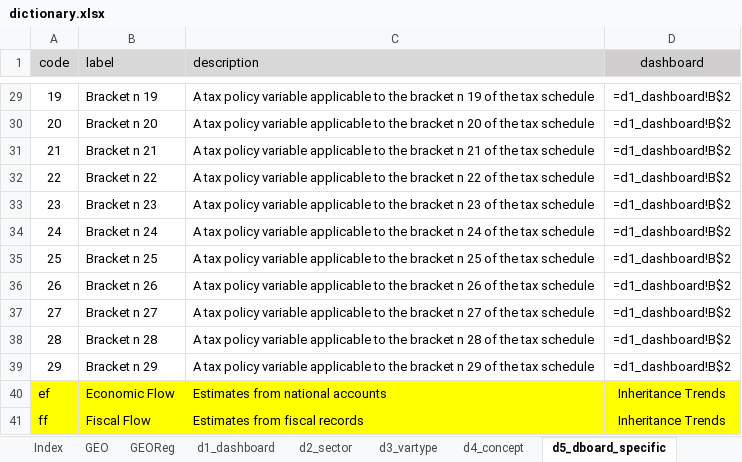
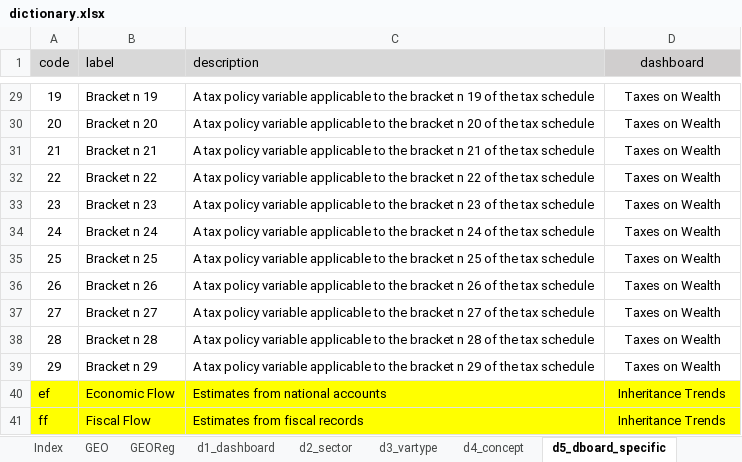
Before and after one commit to ignacio-flores/data-showroom, an Excel workbook: data/dictionary.xlsx, sheet d5_dboard_specific, drawn as a sheet; only a part is shown, gaps mark what is left out; values as stored, in another font and other column widths than the file's, no borders; formulas without a stored value are shown as written; the diff covers the shown part only; the diff names each change by its address in the sheet, - before the commit and + after, or states it on an @@ line.

```diff
--- a/data/dictionary.xlsx (sheet d5_dboard_specific)
+++ b/data/dictionary.xlsx (sheet d5_dboard_specific)
-D29:D39 (dashboard): =d1_dashboard!B$2
+D29:D39 (dashboard): Taxes on Wealth
```
Also changed, not shown: 26 edited cells elsewhere in this sheet, sheet Sources, sheet d1_dashboard, 20 other files.
